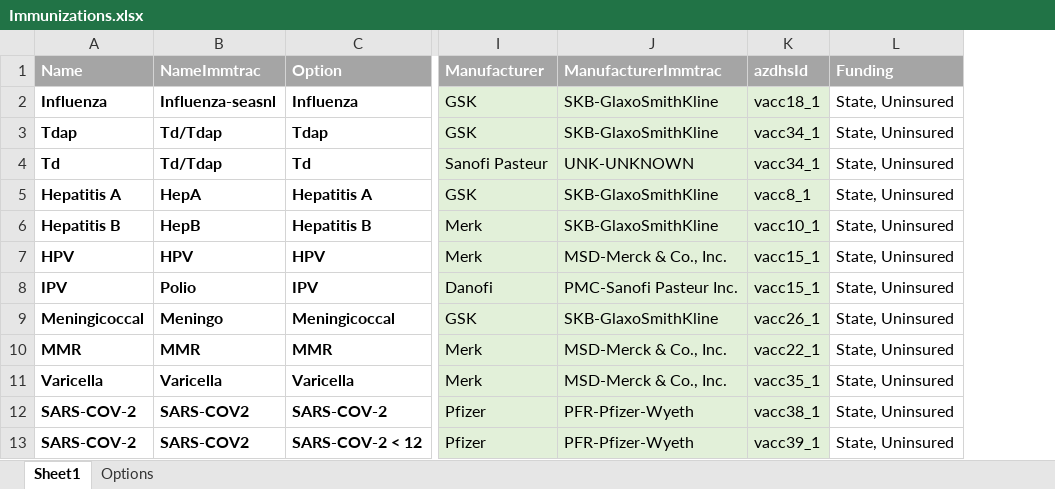
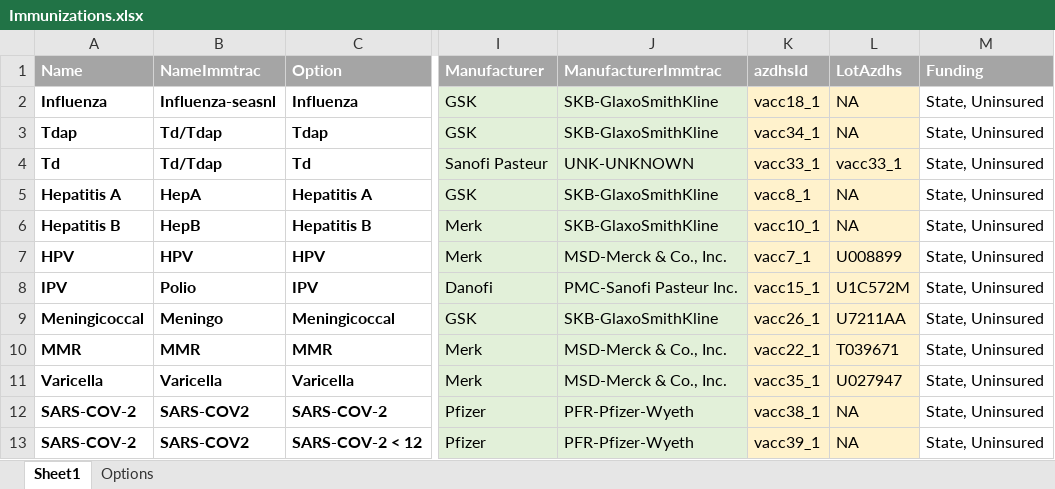
Before and after one commit to markwinap/pcc-immtrac, an Excel workbook: Immunizations.xlsx, sheet Sheet1, drawn as a sheet; only a part is shown, gaps mark what is left out; values as stored, in another font and other column widths than the file's, no borders; the diff names each change by its address in the sheet, - before the commit and + after, or states it on an @@ line.

Commit message:
Update AZDHS

```diff
--- a/Immunizations.xlsx (sheet Sheet1)
+++ b/Immunizations.xlsx (sheet Sheet1)
+column L (LotAzdhs), rows 2-13: NA | NA | vacc33_1 | NA | NA | U008899 | U1C572M | U7211AA | T039671 | U027947 | NA | NA
-K2:K13 fill: #E2F0D9
+K2:K13 fill: #FFF2CC
-K4 (azdhsId): vacc34_1
+K4 (azdhsId): vacc33_1
-K7 (azdhsId): vacc15_1
+K7 (azdhsId): vacc7_1
```
Also changed, not shown: data.xlsx, 2 other files.
